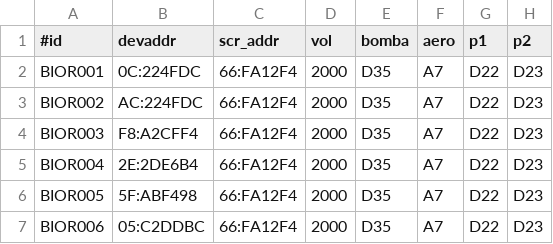
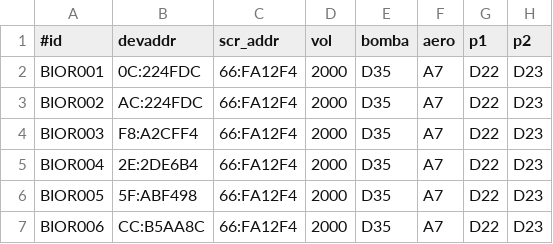
Before and after one commit to pp-4braintech/scp-project, a CSV file: bio_conf.csv, drawn as a sheet; only a part is shown; the diff names each change by its address in the sheet, - before the commit and + after, or states it on an @@ line.

```diff
--- a/bio_conf.csv
+++ b/bio_conf.csv
-B7 (devaddr): 05:C2DDBC
+B7 (devaddr): CC:B5AA8C
```
